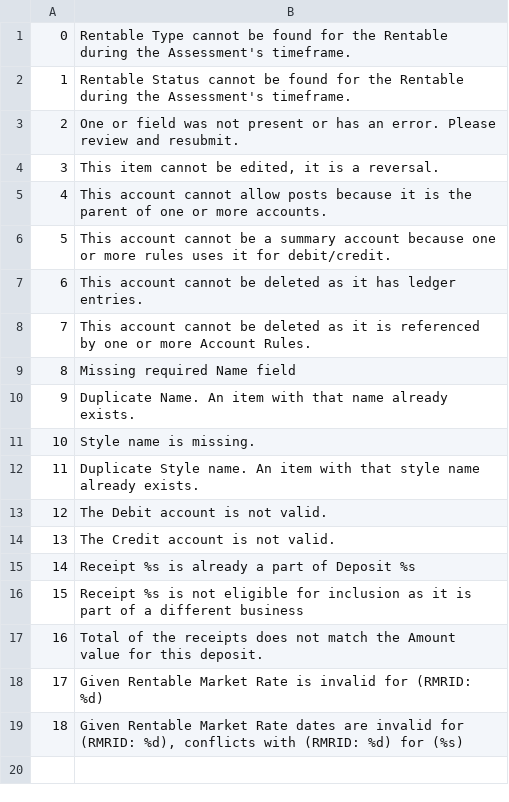
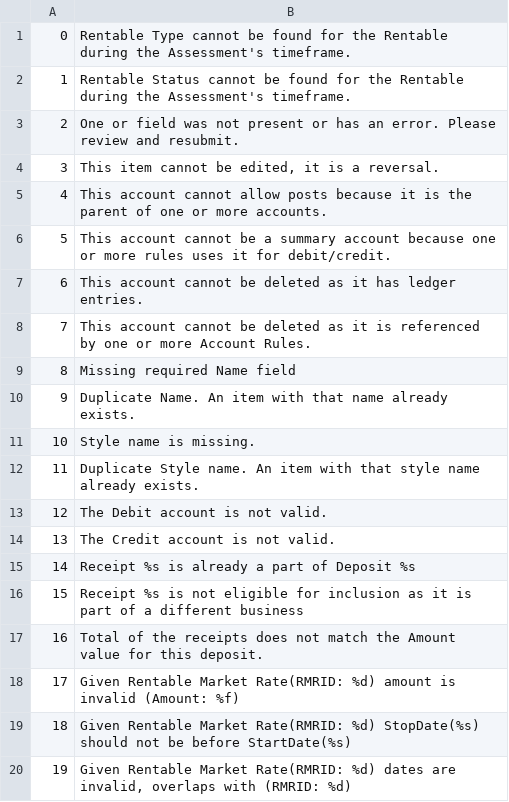
Before and after one commit to stmansour/rentroll, a CSV file: bizlogic/bizerr.csv, drawn as a sheet.

```diff
--- a/bizlogic/bizerr.csv
+++ b/bizlogic/bizerr.csv
@@ -17,3 +17,4 @@
 16,"Total of the receipts does not match the Amount value for this deposit."
-17,"Given Rentable Market Rate is invalid for (RMRID: %d)"
-18,"Given Rentable Market Rate dates are invalid for (RMRID: %d), conflicts with (RMRID: %d) for (%s)"
+17,"Given Rentable Market Rate(RMRID: %d) amount is invalid (Amount: %f)"
+18,"Given Rentable Market Rate(RMRID: %d) StopDate(%s) should not be before StartDate(%s)"
+19,"Given Rentable Market Rate(RMRID: %d) dates are invalid, overlaps with (RMRID: %d)"
```
Also changed, not shown: 13 other files.
